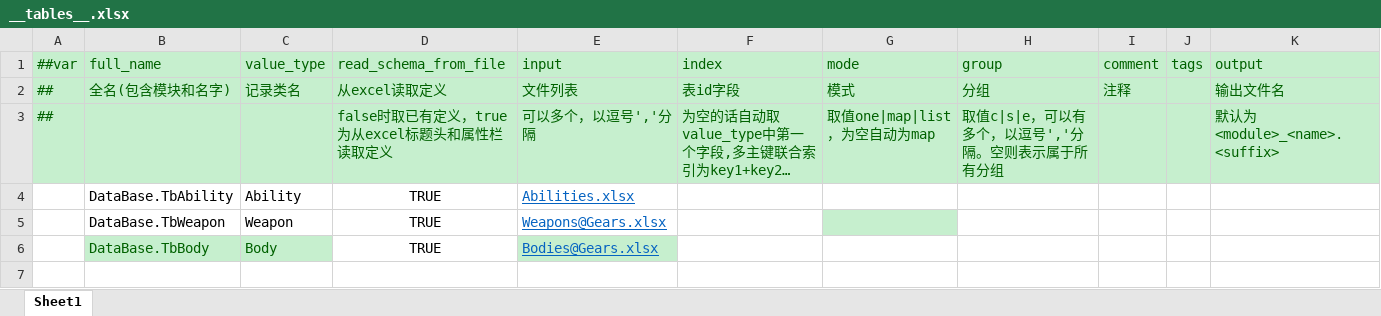
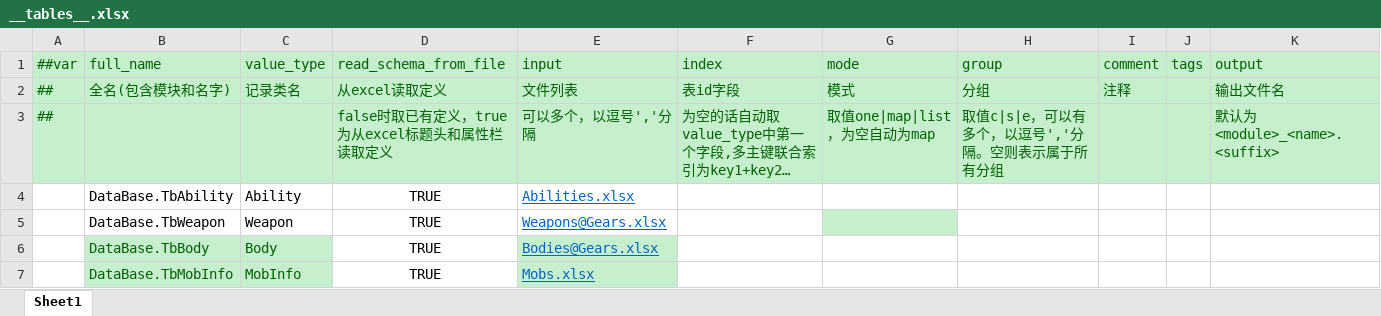
Before and after one commit to Abab-bk/NovaDrift, an Excel workbook: Tools/Luban/Datas/__tables__.xlsx, sheet Sheet1, drawn as a sheet; long unchanged cells end in …; values as stored, in another font and other column widths than the file's, no borders; the diff names each change by its address in the sheet, - before the commit and + after, or states it on an @@ line.

```diff
--- a/Tools/Luban/Datas/__tables__.xlsx (sheet Sheet1)
+++ b/Tools/Luban/Datas/__tables__.xlsx (sheet Sheet1)
+row 7:  | DataBase.TbMobInfo | MobInfo | TRUE | Mobs.xlsx
```
Also changed, not shown: Tools/Luban/Datas/Mobs.xlsx, 21 other files.
